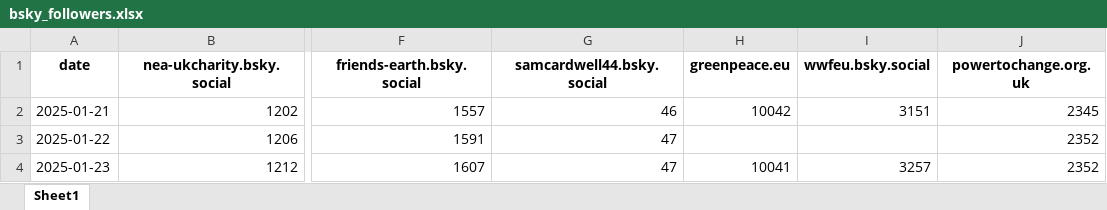
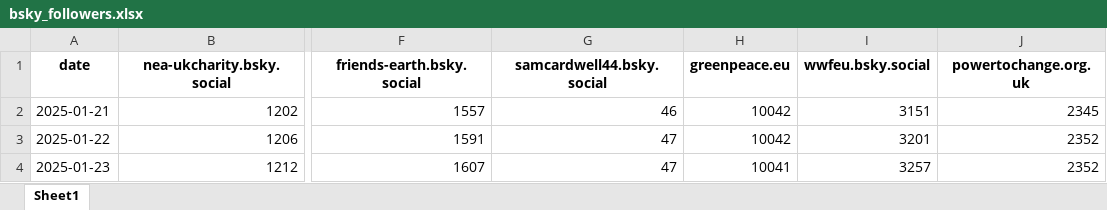
Before and after one commit to SamCardwell44/bsky-tracker, an Excel workbook: bsky_followers.xlsx, sheet Sheet1, drawn as a sheet; only a part is shown, gaps mark what is left out; values as stored, in another font and other column widths than the file's, no borders; the diff names each change by its address in the sheet, - before the commit and + after, or states it on an @@ line.

```diff
--- a/bsky_followers.xlsx (sheet Sheet1)
+++ b/bsky_followers.xlsx (sheet Sheet1)
-H3 (greenpeace.eu): (empty)
+H3 (greenpeace.eu): 10042
-I3 (wwfeu.bsky.social): (empty)
+I3 (wwfeu.bsky.social): 3201
```
Also changed, not shown: bsky_posts.xlsx.
